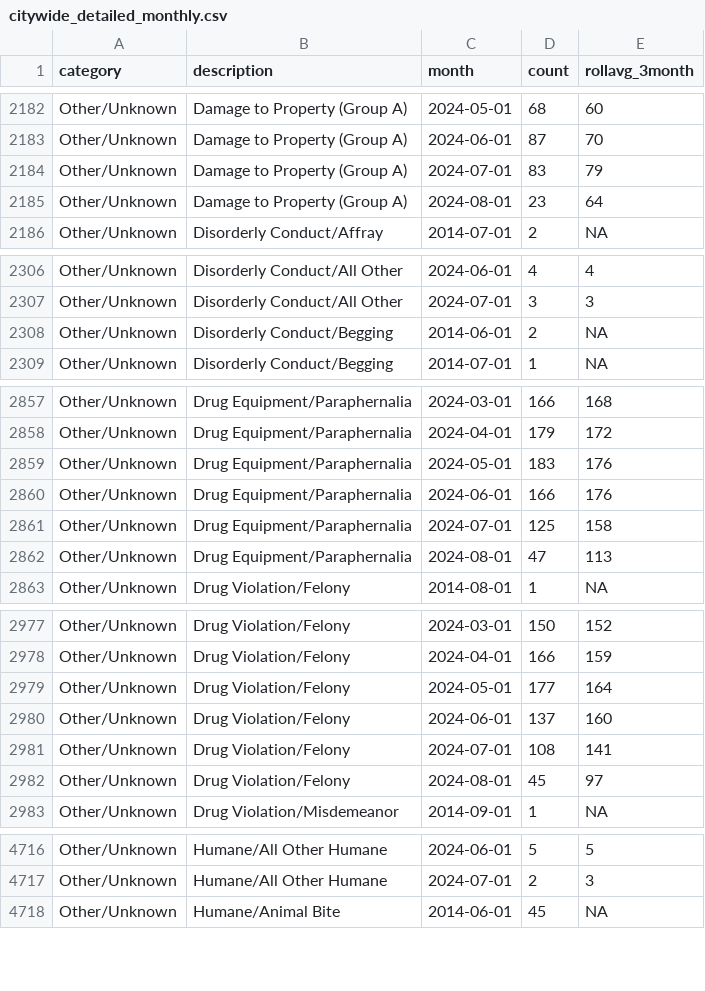
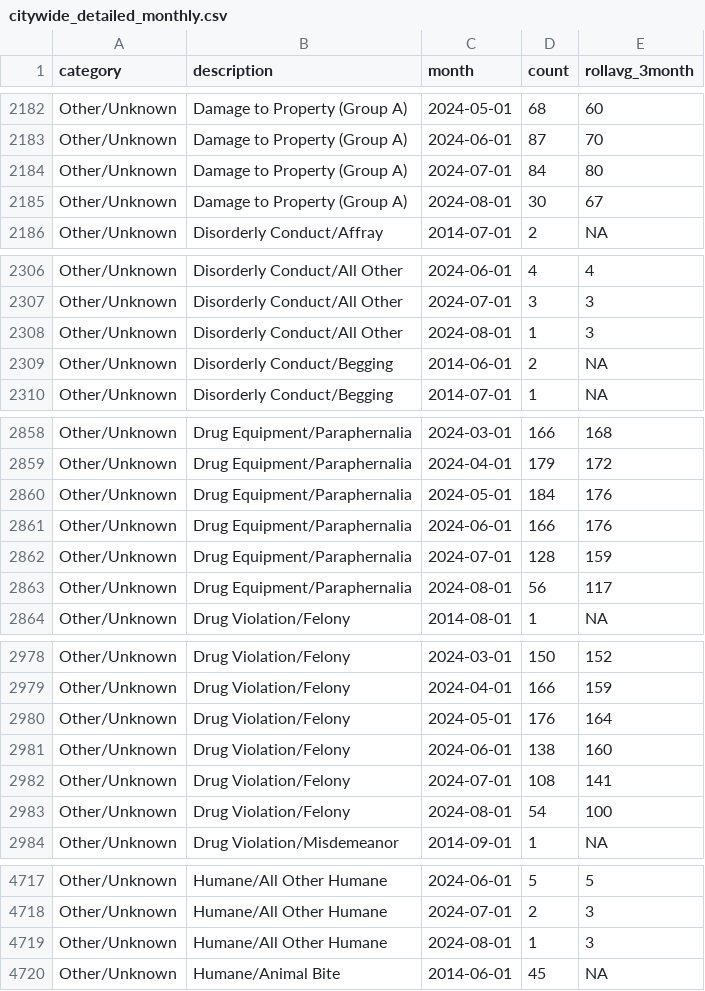
Before and after one commit to abcotvdata/safetytracker_raleigh, a CSV file: data/output/monthly/citywide_detailed_monthly.csv, drawn as a sheet; only a part is shown, gaps mark what is left out; the diff covers the shown part only.

Commit message:
New crime data collected

```diff
--- a/data/output/monthly/citywide_detailed_monthly.csv
+++ b/data/output/monthly/citywide_detailed_monthly.csv
@@ -2183,4 +2183,4 @@ Other/Unknown,Damage to Property (Group A),2024-05-01,68,60
 Other/Unknown,Damage to Property (Group A),2024-06-01,87,70
-Other/Unknown,Damage to Property (Group A),2024-07-01,83,79
-Other/Unknown,Damage to Property (Group A),2024-08-01,23,64
+Other/Unknown,Damage to Property (Group A),2024-07-01,84,80
+Other/Unknown,Damage to Property (Group A),2024-08-01,30,67
 Other/Unknown,Disorderly Conduct/Affray,2014-07-01,2,NA
@@ -2307,2 +2307,3 @@ Other/Unknown,Disorderly Conduct/All Other,2024-06-01,4,4
 Other/Unknown,Disorderly Conduct/All Other,2024-07-01,3,3
+Other/Unknown,Disorderly Conduct/All Other,2024-08-01,1,3
 Other/Unknown,Disorderly Conduct/Begging,2014-06-01,2,NA
@@ -2858,6 +2859,6 @@ Other/Unknown,Drug Equipment/Paraphernalia,2024-03-01,166,168
 Other/Unknown,Drug Equipment/Paraphernalia,2024-04-01,179,172
-Other/Unknown,Drug Equipment/Paraphernalia,2024-05-01,183,176
+Other/Unknown,Drug Equipment/Paraphernalia,2024-05-01,184,176
 Other/Unknown,Drug Equipment/Paraphernalia,2024-06-01,166,176
-Other/Unknown,Drug Equipment/Paraphernalia,2024-07-01,125,158
-Other/Unknown,Drug Equipment/Paraphernalia,2024-08-01,47,113
+Other/Unknown,Drug Equipment/Paraphernalia,2024-07-01,128,159
+Other/Unknown,Drug Equipment/Paraphernalia,2024-08-01,56,117
 Other/Unknown,Drug Violation/Felony,2014-08-01,1,NA
@@ -2978,6 +2979,6 @@ Other/Unknown,Drug Violation/Felony,2024-03-01,150,152
 Other/Unknown,Drug Violation/Felony,2024-04-01,166,159
-Other/Unknown,Drug Violation/Felony,2024-05-01,177,164
-Other/Unknown,Drug Violation/Felony,2024-06-01,137,160
+Other/Unknown,Drug Violation/Felony,2024-05-01,176,164
+Other/Unknown,Drug Violation/Felony,2024-06-01,138,160
 Other/Unknown,Drug Violation/Felony,2024-07-01,108,141
-Other/Unknown,Drug Violation/Felony,2024-08-01,45,97
+Other/Unknown,Drug Violation/Felony,2024-08-01,54,100
 Other/Unknown,Drug Violation/Misdemeanor,2014-09-01,1,NA
@@ -4717,2 +4718,3 @@ Other/Unknown,Humane/All Other Humane,2024-06-01,5,5
 Other/Unknown,Humane/All Other Humane,2024-07-01,2,3
+Other/Unknown,Humane/All Other Humane,2024-08-01,1,3
 Other/Unknown,Humane/Animal Bite,2014-06-01,45,NA
```
Also changed, not shown: 104 edited cells elsewhere in this file, data/output/city/citywide_detailed.csv, data/output/districts/district_category.csv, 46 other files.
